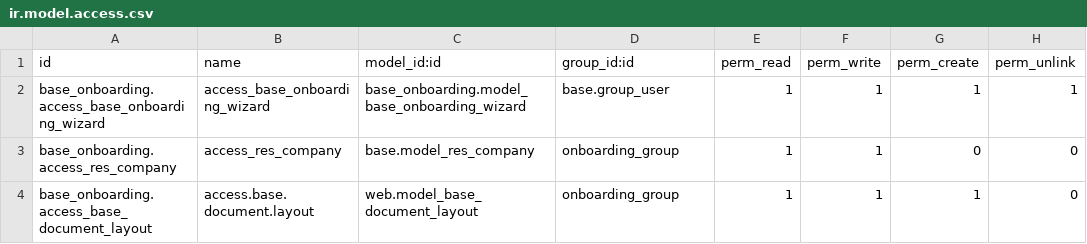
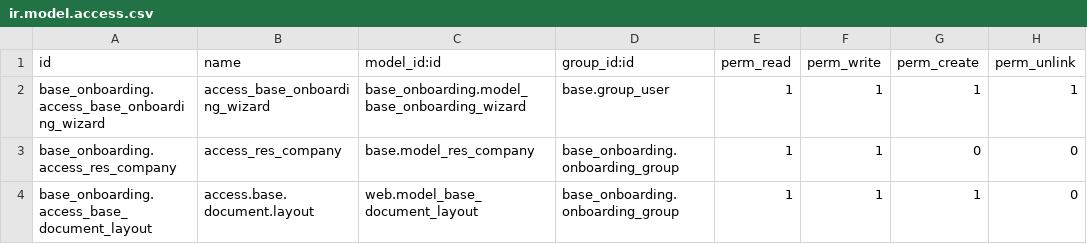
Before and after one commit to onesteinbv/addons-container, a CSV file: base_onboarding/security/ir.model.access.csv, drawn as a sheet.

Commit message:
Fix access rights for the "Configure Document Layout" button

```diff
--- a/base_onboarding/security/ir.model.access.csv
+++ b/base_onboarding/security/ir.model.access.csv
@@ -2,3 +2,3 @@ id,name,model_id:id,group_id:id,perm_read,perm_write,perm_create,perm_unlink
 base_onboarding.access_base_onboarding_wizard,access_base_onboarding_wizard,base_onboarding.model_base_onboarding_wizard,base.group_user,1,1,1,1
-base_onboarding.access_res_company,access_res_company,base.model_res_company,onboarding_group,1,1,0,0
-base_onboarding.access_base_document_layout,access.base.document.layout,web.model_base_document_layout,onboarding_group,1,1,1,0
+base_onboarding.access_res_company,access_res_company,base.model_res_company,base_onboarding.onboarding_group,1,1,0,0
+base_onboarding.access_base_document_layout,access.base.document.layout,web.model_base_document_layout,base_onboarding.onboarding_group,1,1,1,0
```
